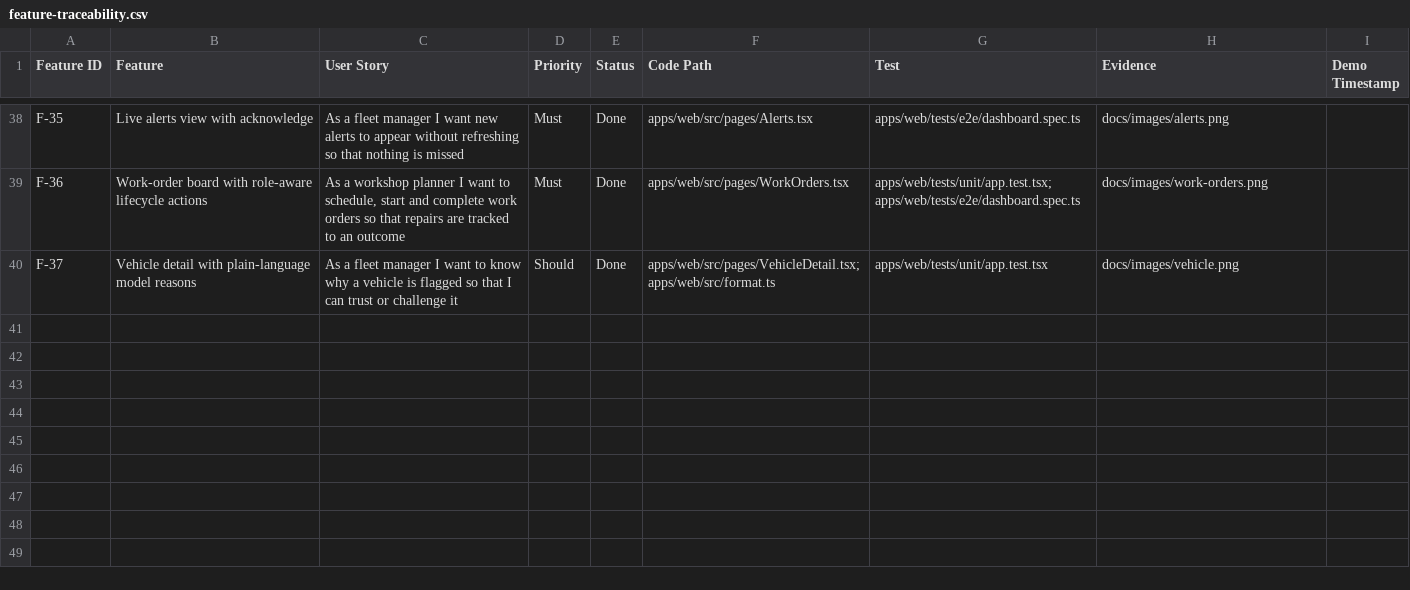
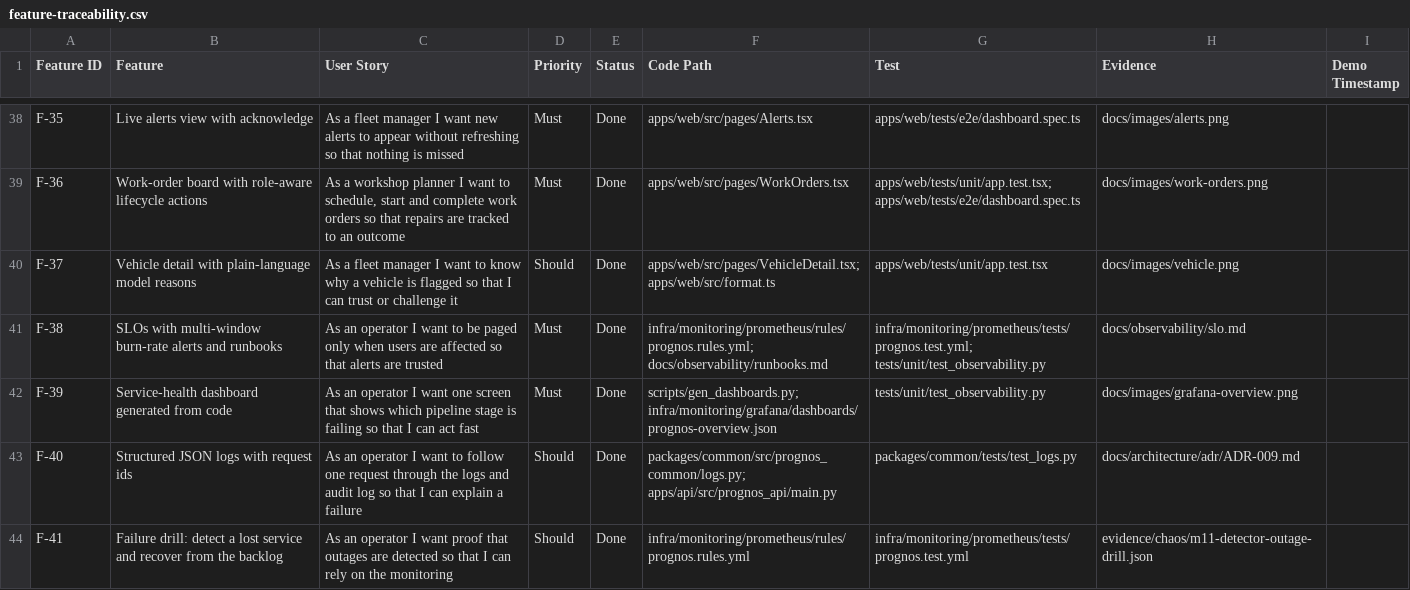
Before and after one commit to championorwhat/Connected-Vehicle-Intelligence, a CSV file: docs/feature-traceability.csv, drawn as a sheet; only a part is shown, gaps mark what is left out.

Commit message:
M11: observability - SLOs, burn-rate alerts, dashboards as code, JSON logs, failure drill
- Prometheus: DNS discovery of every service plus ClickHouse's built-in /metrics;
  recording rules for API availability, alert latency, seconds behind and DLQ rate
- Multi-window burn-rate SLO alerts, pipeline alerts and absent()-based ServiceDown,
  each with a runbook section; promtool unit tests in CI (make obs-check)
- Grafana service-health dashboard generated from scripts/gen_dashboards.py; a unit
  test checks every panel and rule uses a metric that services really export
- JSON logs with request ids (prognos_common.logs); scorer/planner freshness gauges
- Failure drill: stopping the detector showed that up == 0 cannot see a service that
  vanishes from DNS discovery (fixed with ServiceDown); the 7.4M-message backlog
  drained in 7m40s; the alert-latency SLO paged on the late alerts
- ADR-009: tracing deferred with the reason; SLO doc, runbooks, drill write-up

```diff
--- a/docs/feature-traceability.csv
+++ b/docs/feature-traceability.csv
@@ -40 +40,5 @@ F-36,Work-order board with role-aware lifecycle actions,"As a workshop planner I
 F-37,Vehicle detail with plain-language model reasons,"As a fleet manager I want to know why a vehicle is flagged so that I can trust or challenge it",Should,Done,apps/web/src/pages/VehicleDetail.tsx; apps/web/src/format.ts,apps/web/tests/unit/app.test.tsx,docs/images/vehicle.png,
+F-38,SLOs with multi-window burn-rate alerts and runbooks,"As an operator I want to be paged only when users are affected so that alerts are trusted",Must,Done,infra/monitoring/prometheus/rules/prognos.rules.yml; docs/observability/runbooks.md,infra/monitoring/prometheus/tests/prognos.test.yml; tests/unit/test_observability.py,docs/observability/slo.md,
+F-39,Service-health dashboard generated from code,"As an operator I want one screen that shows which pipeline stage is failing so that I can act fast",Must,Done,scripts/gen_dashboards.py; infra/monitoring/grafana/dashboards/prognos-overview.json,tests/unit/test_observability.py,docs/images/grafana-overview.png,
+F-40,Structured JSON logs with request ids,"As an operator I want to follow one request through the logs and audit log so that I can explain a failure",Should,Done,packages/common/src/prognos_common/logs.py; apps/api/src/prognos_api/main.py,packages/common/tests/test_logs.py,docs/architecture/adr/ADR-009.md,
+F-41,Failure drill: detect a lost service and recover from the backlog,"As an operator I want proof that outages are detected so that I can rely on the monitoring",Should,Done,infra/monitoring/prometheus/rules/prognos.rules.yml,infra/monitoring/prometheus/tests/prognos.test.yml,evidence/chaos/m11-detector-outage-drill.json,
```
Also changed, not shown: 27 other files.
